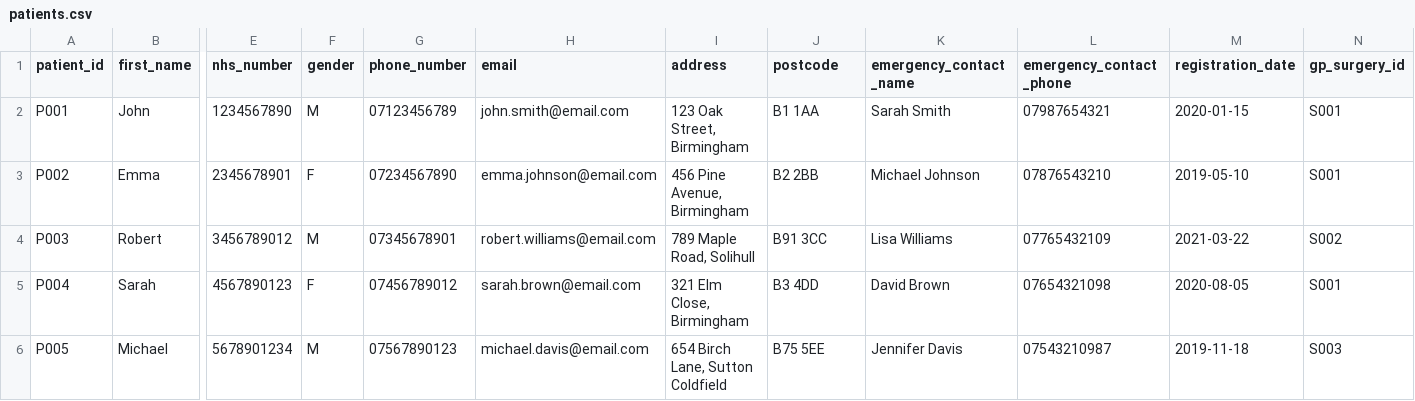
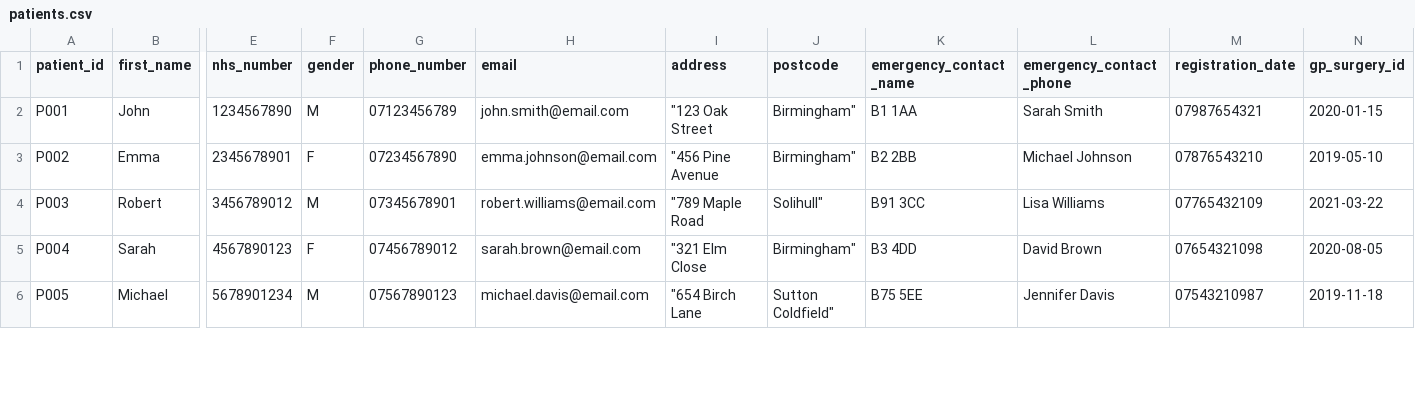
Before and after one commit to MalinJayawickrama/healthcare-management-system, a CSV file: data/patients.csv, drawn as a sheet; only a part is shown, gaps mark what is left out; the diff covers the shown part only; the diff names each change by its address in the sheet, - before the commit and + after, or states it on an @@ line.

Commit message:
Add delete patient and persist to CSV

```diff
--- a/data/patients.csv
+++ b/data/patients.csv
-I2 (address): 123 Oak Street, Birmingham
+I2 (address): "123 Oak Street
-J2 (postcode): B1 1AA
+J2 (postcode): Birmingham"
-K2 (emergency_contact_name): Sarah Smith
+K2 (emergency_contact_name): B1 1AA
-L2 (emergency_contact_phone): 07987654321
+L2 (emergency_contact_phone): Sarah Smith
-M2 (registration_date): 2020-01-15
+M2 (registration_date): 07987654321
-N2 (gp_surgery_id): S001
+N2 (gp_surgery_id): 2020-01-15
-I3 (address): 456 Pine Avenue, Birmingham
+I3 (address): "456 Pine Avenue
-J3 (postcode): B2 2BB
+J3 (postcode): Birmingham"
-K3 (emergency_contact_name): Michael Johnson
+K3 (emergency_contact_name): B2 2BB
-L3 (emergency_contact_phone): 07876543210
+L3 (emergency_contact_phone): Michael Johnson
-M3 (registration_date): 2019-05-10
+M3 (registration_date): 07876543210
-N3 (gp_surgery_id): S001
+N3 (gp_surgery_id): 2019-05-10
-I4 (address): 789 Maple Road, Solihull
+I4 (address): "789 Maple Road
-J4 (postcode): B91 3CC
+J4 (postcode): Solihull"
-K4 (emergency_contact_name): Lisa Williams
+K4 (emergency_contact_name): B91 3CC
-L4 (emergency_contact_phone): 07765432109
+L4 (emergency_contact_phone): Lisa Williams
-M4 (registration_date): 2021-03-22
+M4 (registration_date): 07765432109
-N4 (gp_surgery_id): S002
+N4 (gp_surgery_id): 2021-03-22
-I5 (address): 321 Elm Close, Birmingham
+I5 (address): "321 Elm Close
-J5 (postcode): B3 4DD
+J5 (postcode): Birmingham"
-K5 (emergency_contact_name): David Brown
+K5 (emergency_contact_name): B3 4DD
-L5 (emergency_contact_phone): 07654321098
+L5 (emergency_contact_phone): David Brown
-M5 (registration_date): 2020-08-05
+M5 (registration_date): 07654321098
-N5 (gp_surgery_id): S001
+N5 (gp_surgery_id): 2020-08-05
-I6 (address): 654 Birch Lane, Sutton Coldfield
+I6 (address): "654 Birch Lane
-J6 (postcode): B75 5EE
+J6 (postcode): Sutton Coldfield"
-K6 (emergency_contact_name): Jennifer Davis
+K6 (emergency_contact_name): B75 5EE
-L6 (emergency_contact_phone): 07543210987
+L6 (emergency_contact_phone): Jennifer Davis
-M6 (registration_date): 2019-11-18
+M6 (registration_date): 07543210987
-N6 (gp_surgery_id): S003
+N6 (gp_surgery_id): 2019-11-18
```
Also changed, not shown: 1 removed row and 30 edited cells elsewhere in this file, 3 other files.
